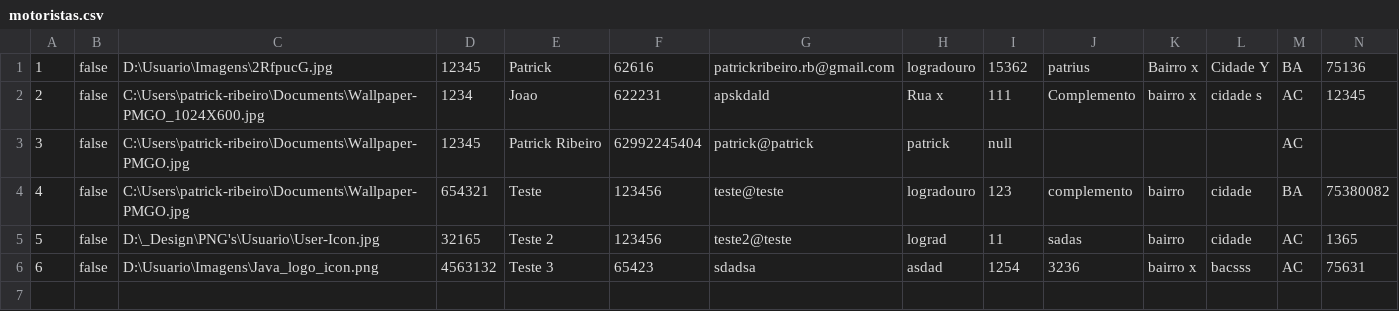
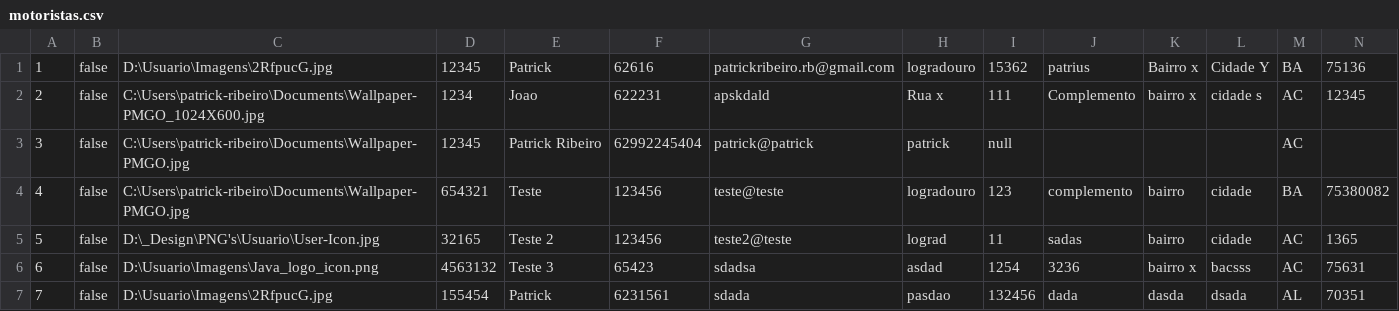
Before and after one commit to SENAI-ads-group/alugacar, a CSV file: db/motoristas.csv, drawn as a sheet; only a part is shown; rows hold the shown columns only; the diff names each change by its address in the sheet, - before the commit and + after, or states it on an @@ line.

```diff
--- a/db/motoristas.csv
+++ b/db/motoristas.csv
+row 7: 7 | false | D:\Usuario\Imagens\2RfpucG.jpg | 155454 | Patrick | 6231561 | sdada | pasdao | 132456 | dada | dasda | dsada | AL | 70351
```
Also changed, not shown: 5 other files.
